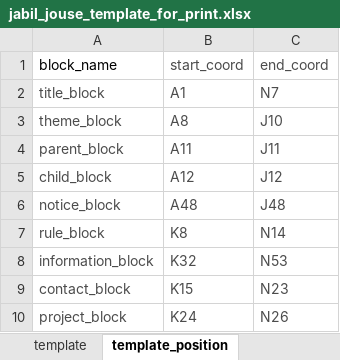
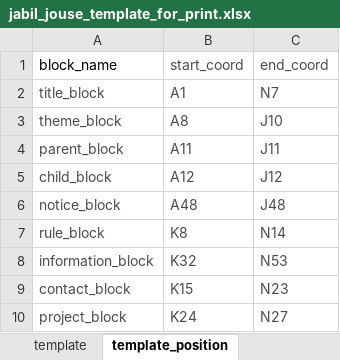
Before and after one commit to Leooon726/tm_meeting_assistant, an Excel workbook: example/jabil_jouse_template_for_print/jabil_jouse_template_for_print.xlsx, sheet template_position, drawn as a sheet; values as stored, in another font and other column widths than the file's, no borders; the diff names each change by its address in the sheet, - before the commit and + after, or states it on an @@ line.

```diff
--- a/example/jabil_jouse_template_for_print/jabil_jouse_template_for_print.xlsx (sheet template_position)
+++ b/example/jabil_jouse_template_for_print/jabil_jouse_template_for_print.xlsx (sheet template_position)
-C10 (end_coord): N26
+C10 (end_coord): N27
```
Also changed, not shown: sheet template, charts or pictures, 3 other files.
